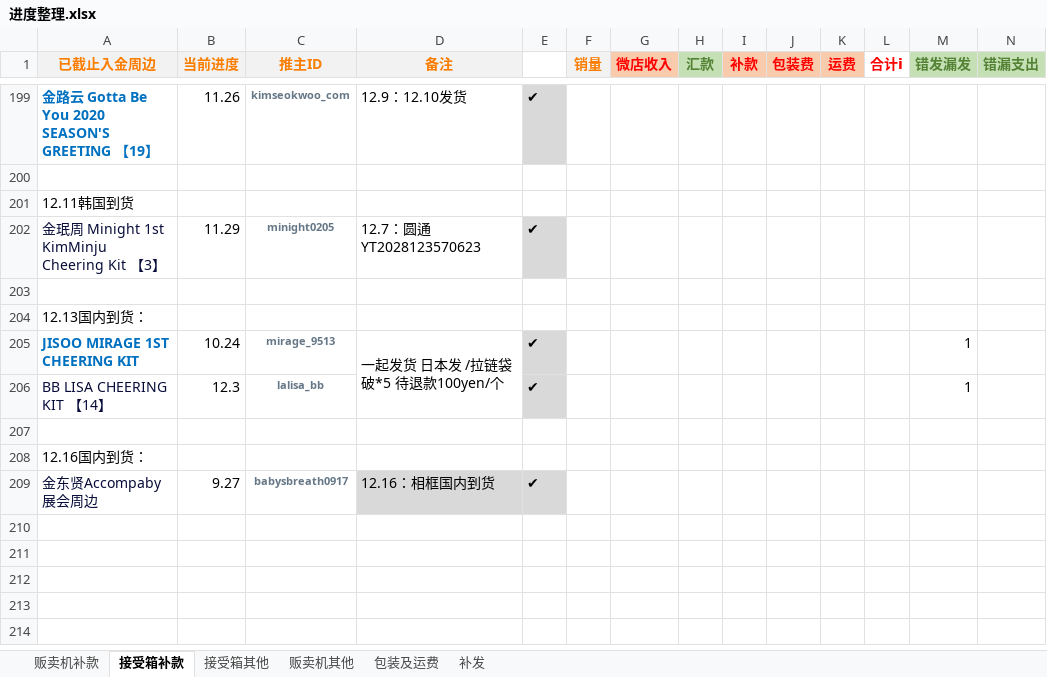
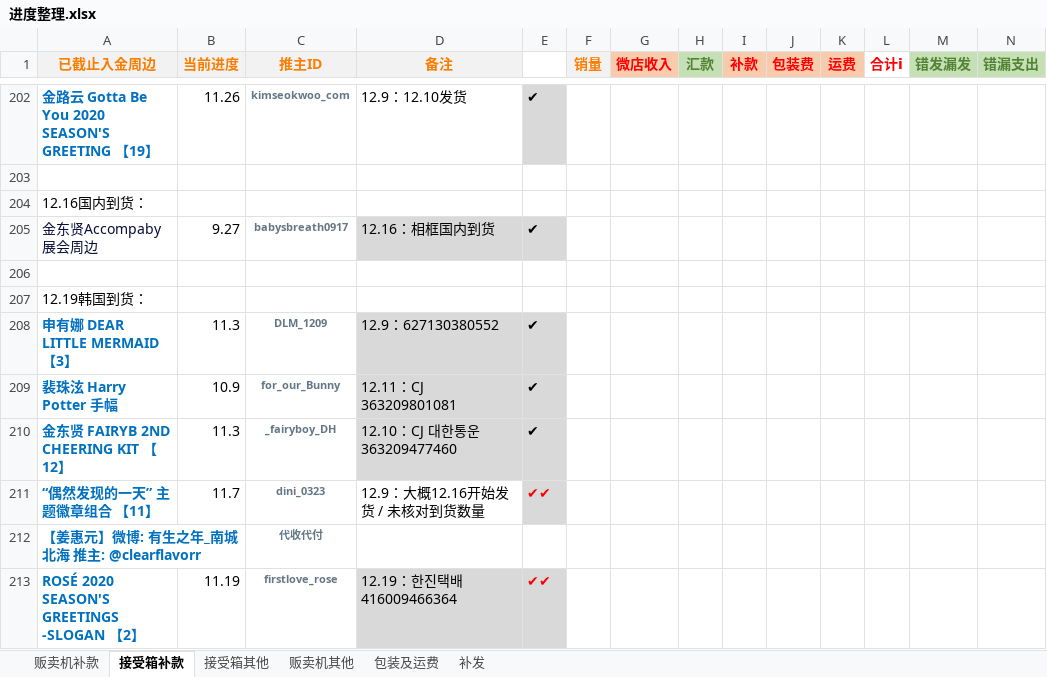
Before and after one commit to yukimi1212/404, an Excel workbook: 进度整理.xlsx, sheet 接受箱补款, drawn as a sheet; only a part is shown, gaps mark what is left out; values as stored, in another font and other column widths than the file's, no borders; removed rows and columns are numbered as before the commit, all else as after; rows hold the shown columns only; the diff covers the shown part only; the diff names each change by its address in the sheet, - before the commit and + after, or states it on an @@ line.

```diff
--- a/进度整理.xlsx (sheet 接受箱补款)
+++ b/进度整理.xlsx (sheet 接受箱补款)
-row 201: 12.11韩国到货
-row 202: 金珉周 Minight 1st KimMinju Cheering Kit 【3】 | 11.29 | minight0205 | 12.7：圆通 YT2028123570623 | ✔
-row 203: (empty)
-row 204: 12.13国内到货：
-row 205: JISOO MIRAGE 1ST CHEERING KIT | 10.24 | mirage_9513 | 一起发货 日本发 /拉链袋破*5 待退款100yen/个 | ✔ |  |  |  |  |  |  |  | 1
-row 206: BB LISA CHEERING KIT 【14】 | 12.3 | lalisa_bb |  | ✔ |  |  |  |  |  |  |  | 1
-row 207: (empty)
+row 206: (empty)
+row 207: 12.19韩国到货：
+row 208: 申有娜 DEAR LITTLE MERMAID 【3】 | 11.3 | DLM_1209 | 12.9：627130380552 | ✔
+row 209: 裴珠泫 Harry Potter 手幅 | 10.9 | for_our_Bunny | 12.11：CJ 363209801081 | ✔
+row 210: 金东贤 FAIRYB 2ND CHEERING KIT 【12】 | 11.3 | _fairyboy_DH | 12.10：CJ 대한통운 363209477460 | ✔
+row 211: “偶然发现的一天” 主题徽章组合 【11】 | 11.7 | dini_0323 | 12.9：大概12.16开始发货 / 未核对到货数量 | ✔✔
+row 212: 【姜惠元】微博: 有生之年_南城北海 推主: @clearflavorr |  | 代收代付
+row 213: ROSÉ 2020 SEASON'S GREETINGS -SLOGAN 【2】 | 11.19 | firstlove_rose | 12.19：한진택배 416009466364 | ✔✔
```
Also changed, not shown: 36 added rows, 10 removed rows, 1 edited cell and cell formats elsewhere in this sheet, sheet 接受箱其他, sheet 包装及运费, sheet 贩卖机补款, sheet 贩卖机其他, formulas that keep their value, hidden cells, 1 other file.
